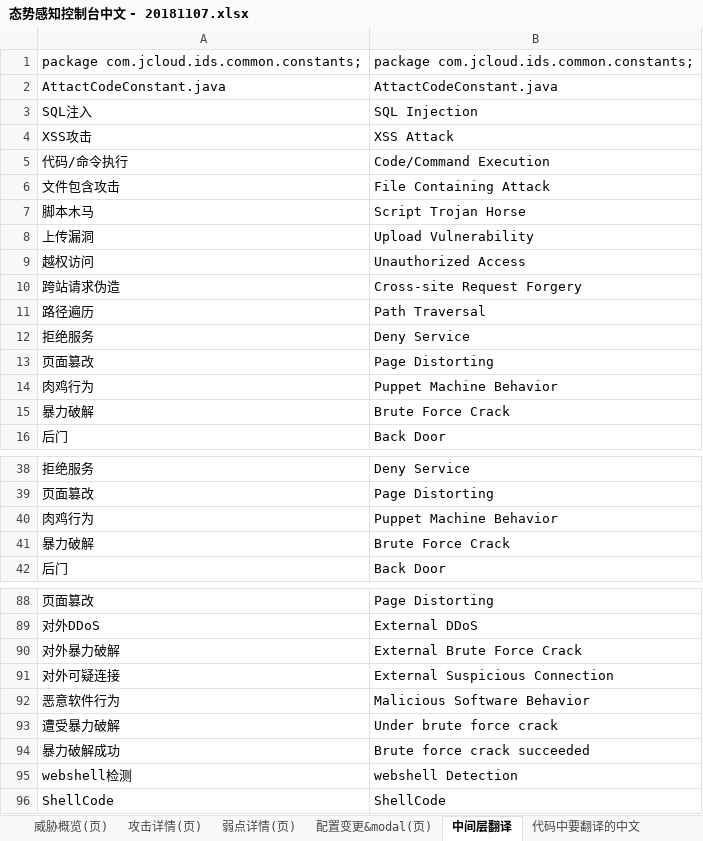
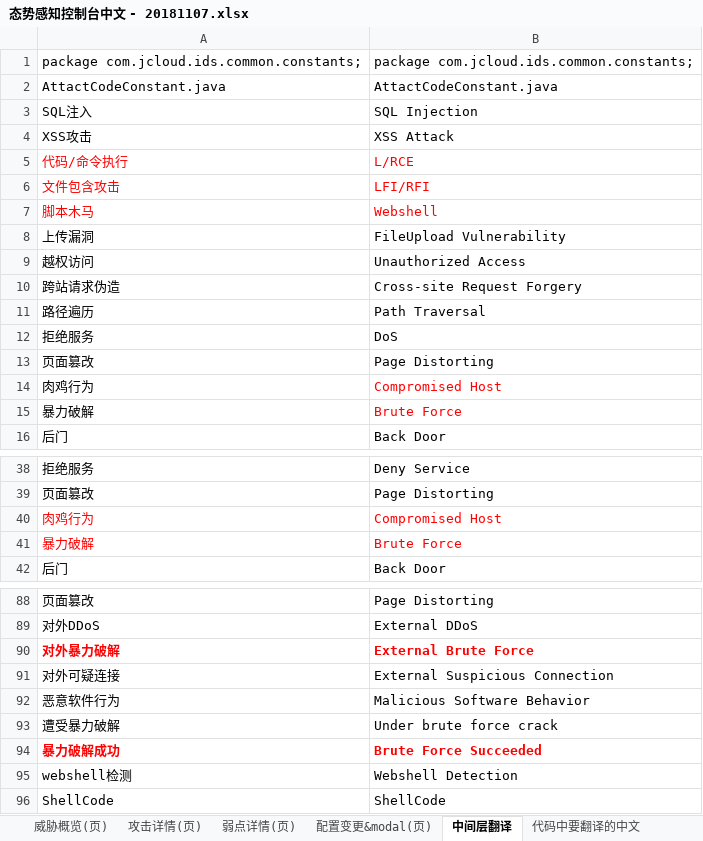
Before and after one commit to jdcloudcom/en, an Excel workbook: console/Cloud-Security/态势感知控制台中文 - 20181107.xlsx, sheet 中间层翻译, drawn as a sheet; only a part is shown, gaps mark what is left out; values as stored, in another font and other column widths than the file's, no borders; the diff covers the shown part only; the diff names each change by its address in the sheet, - before the commit and + after, or states it on an @@ line.

```diff
--- a/console/Cloud-Security/态势感知控制台中文 - 20181107.xlsx (sheet 中间层翻译)
+++ b/console/Cloud-Security/态势感知控制台中文 - 20181107.xlsx (sheet 中间层翻译)
-A5:B7 text colour: black
+A5:B7 text colour: #FF0000
-B5: Code/Command Execution
+B5: L/RCE
-B6: File Containing Attack
+B6: LFI/RFI
-B7: Script Trojan Horse
+B7: Webshell
-B8: Upload Vulnerability
+B8: FileUpload Vulnerability
-B12: Deny Service
+B12: DoS
-B14: Puppet Machine Behavior
+B14: Compromised Host
-B14:B15 text colour: black
+B14:B15 text colour: #FF0000
-B15: Brute Force Crack
+B15: Brute Force
-A40:B41 text colour: black
+A40:B41 text colour: #FF0000
-B40: Puppet Machine Behavior
+B40: Compromised Host
-B41: Brute Force Crack
+B41: Brute Force
@@ A90:B90 text colour: black → #FF0000, bold: off → on @@
-B90: External Brute Force Crack
+B90: External Brute Force
@@ A94:B94 text colour: black → #FF0000, bold: off → on @@
-B94: Brute force crack succeeded
+B94: Brute Force Succeeded
-B95: webshell Detection
+B95: Webshell Detection
```
Also changed, not shown: 4 edited cells and cell formats elsewhere in this sheet, sheet 攻击详情(页), sheet 威胁概览(页), sheet 弱点详情(页), sheet 配置变更&modal(页), sheet 代码中要翻译的中文, sheet 购买页相关.
